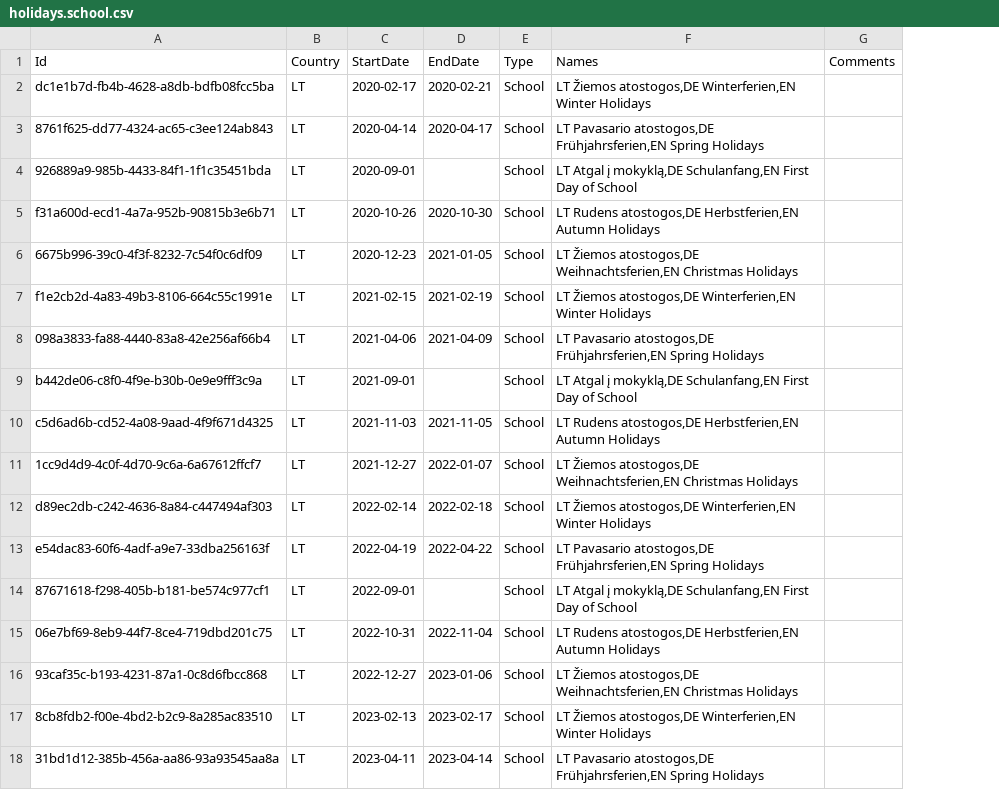
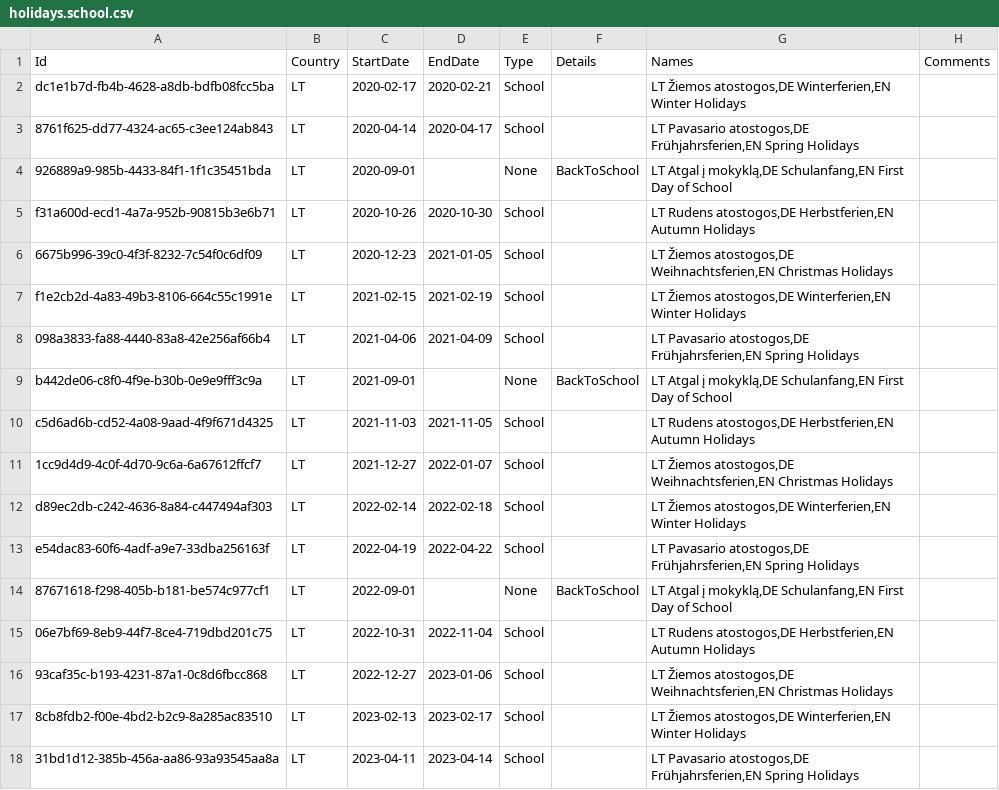
Before and after one commit to openpotato/openholidaysapi.data, a CSV file: src/lt/holidays/holidays.school.csv, drawn as a sheet; the diff names each change by its address in the sheet, - before the commit and + after, or states it on an @@ line.

Commit message:
New type and details values

```diff
--- a/src/lt/holidays/holidays.school.csv
+++ b/src/lt/holidays/holidays.school.csv
+column F (Details), rows 4-14: BackToSchool |  |  |  |  | BackToSchool |  |  |  |  | BackToSchool
-E4 (Type): School
+E4 (Type): None
-E9 (Type): School
+E9 (Type): None
-E14 (Type): School
+E14 (Type): None
```
